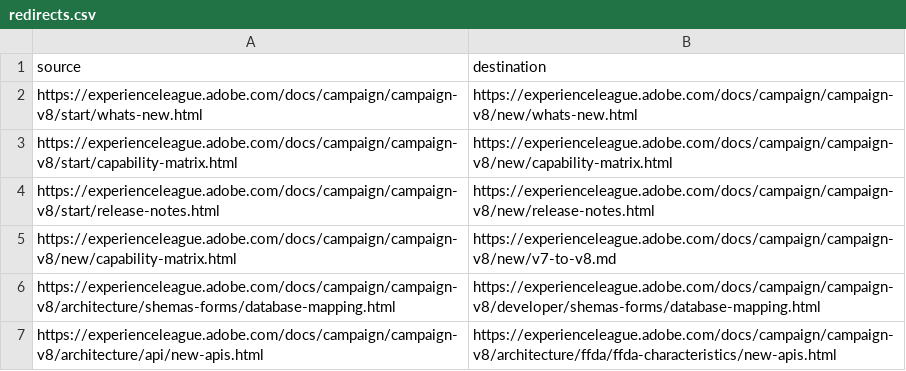
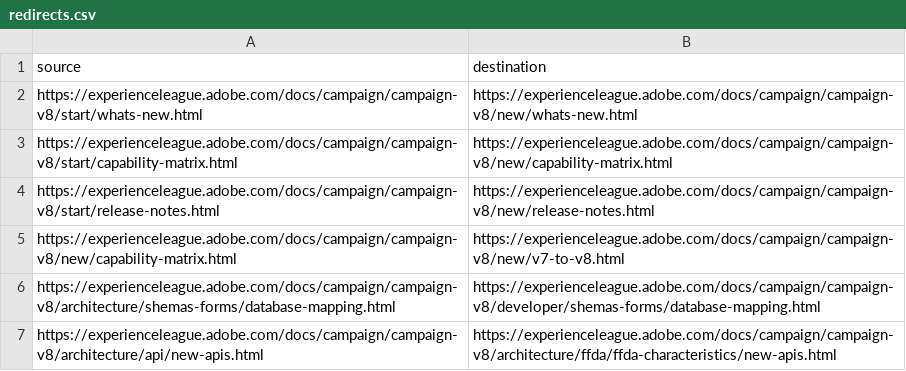
Before and after one commit to AdobeDocs/campaign.nl-NL, a CSV file: redirects.csv, drawn as a sheet.

Commit message:
Synced non localizable files from repo .

```diff
--- a/redirects.csv
+++ b/redirects.csv
@@ -4,3 +4,3 @@ https://experienceleague.adobe.com/docs/campaign/campaign-v8/start/capability-ma
 https://experienceleague.adobe.com/docs/campaign/campaign-v8/start/release-notes.html,https://experienceleague.adobe.com/docs/campaign/campaign-v8/new/release-notes.html
-https://experienceleague.adobe.com/docs/campaign/campaign-v8/new/capability-matrix.html,https://experienceleague.adobe.com/docs/campaign/campaign-v8/new/v7-to-v8.md
+https://experienceleague.adobe.com/docs/campaign/campaign-v8/new/capability-matrix.html,https://experienceleague.adobe.com/docs/campaign/campaign-v8/new/v7-to-v8.html
 https://experienceleague.adobe.com/docs/campaign/campaign-v8/architecture/shemas-forms/database-mapping.html,https://experienceleague.adobe.com/docs/campaign/campaign-v8/developer/shemas-forms/database-mapping.html
```
